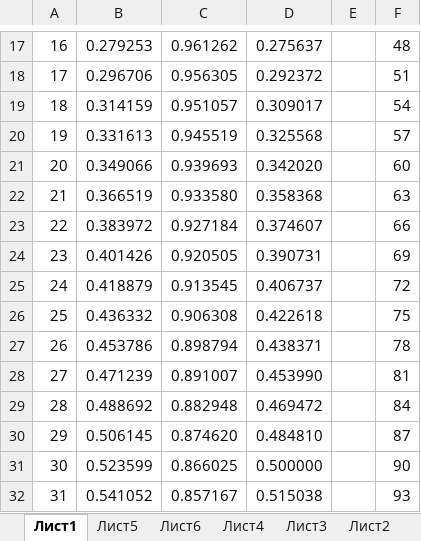
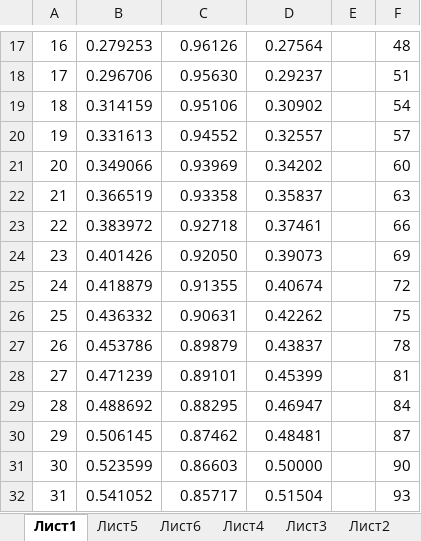
Before and after one commit to albertkovach/Stuff, an Excel workbook: st7735/cos.xlsx, sheet Лист1, drawn as a sheet; only a part is shown, gaps mark what is left out; values as stored, in another font and other column widths than the file's, no borders; the diff covers the shown part only; the diff names each change by its address in the sheet, - before the commit and + after, or states it on an @@ line.

```diff
--- a/st7735/cos.xlsx (sheet Лист1)
+++ b/st7735/cos.xlsx (sheet Лист1)
-C17: 0.961262
+C17: 0.96126
-D17: 0.275637
+D17: 0.27564
-C18: 0.956305
+C18: 0.95630
-D18: 0.292372
+D18: 0.29237
-C19: 0.951057
+C19: 0.95106
-D19: 0.309017
+D19: 0.30902
-C20: 0.945519
+C20: 0.94552
-D20: 0.325568
+D20: 0.32557
-C21: 0.939693
+C21: 0.93969
-D21: 0.342020
+D21: 0.34202
-C22: 0.933580
+C22: 0.93358
-D22: 0.358368
+D22: 0.35837
-C23: 0.927184
+C23: 0.92718
-D23: 0.374607
+D23: 0.37461
-C24: 0.920505
+C24: 0.92050
-D24: 0.390731
+D24: 0.39073
-C25: 0.913545
+C25: 0.91355
-D25: 0.406737
+D25: 0.40674
-C26: 0.906308
+C26: 0.90631
-D26: 0.422618
+D26: 0.42262
-C27: 0.898794
+C27: 0.89879
-D27: 0.438371
+D27: 0.43837
-C28: 0.891007
+C28: 0.89101
-D28: 0.453990
+D28: 0.45399
-C29: 0.882948
+C29: 0.88295
-D29: 0.469472
+D29: 0.46947
-C30: 0.874620
+C30: 0.87462
-D30: 0.484810
+D30: 0.48481
-C31: 0.866025
+C31: 0.86603
-D31: 0.500000
+D31: 0.50000
-C32: 0.857167
+C32: 0.85717
-D32: 0.515038
+D32: 0.51504
```
Also changed, not shown: 690 edited cells elsewhere in this sheet, 1 other file.
